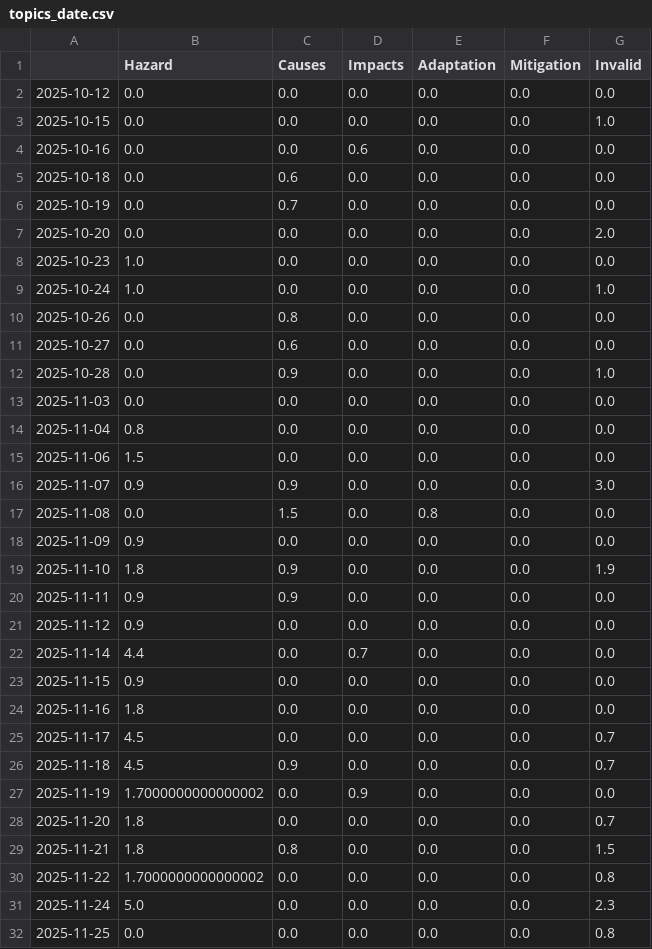
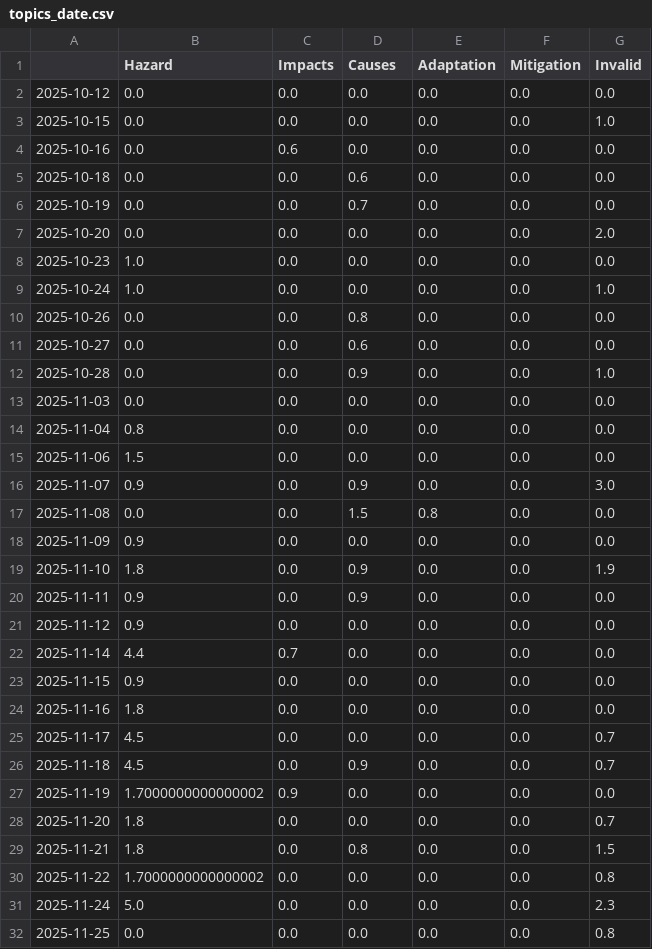
Before and after one commit to JW-news/ColdIsComing, a CSV file: csv/topics_date.csv, drawn as a sheet; only a part is shown; the diff covers the shown part only.

```diff
--- a/csv/topics_date.csv
+++ b/csv/topics_date.csv
@@ -1,7 +1,7 @@
-,Hazard,Causes,Impacts,Adaptation,Mitigation,Invalid
+,Hazard,Impacts,Causes,Adaptation,Mitigation,Invalid
 2025-10-12,0.0,0.0,0.0,0.0,0.0,0.0
 2025-10-15,0.0,0.0,0.0,0.0,0.0,1.0
-2025-10-16,0.0,0.0,0.6,0.0,0.0,0.0
-2025-10-18,0.0,0.6,0.0,0.0,0.0,0.0
-2025-10-19,0.0,0.7,0.0,0.0,0.0,0.0
+2025-10-16,0.0,0.6,0.0,0.0,0.0,0.0
+2025-10-18,0.0,0.0,0.6,0.0,0.0,0.0
+2025-10-19,0.0,0.0,0.7,0.0,0.0,0.0
 2025-10-20,0.0,0.0,0.0,0.0,0.0,2.0
@@ -9,5 +9,5 @@
 2025-10-24,1.0,0.0,0.0,0.0,0.0,1.0
-2025-10-26,0.0,0.8,0.0,0.0,0.0,0.0
-2025-10-27,0.0,0.6,0.0,0.0,0.0,0.0
-2025-10-28,0.0,0.9,0.0,0.0,0.0,1.0
+2025-10-26,0.0,0.0,0.8,0.0,0.0,0.0
+2025-10-27,0.0,0.0,0.6,0.0,0.0,0.0
+2025-10-28,0.0,0.0,0.9,0.0,0.0,1.0
 2025-11-03,0.0,0.0,0.0,0.0,0.0,0.0
@@ -15,9 +15,9 @@
 2025-11-06,1.5,0.0,0.0,0.0,0.0,0.0
-2025-11-07,0.9,0.9,0.0,0.0,0.0,3.0
-2025-11-08,0.0,1.5,0.0,0.8,0.0,0.0
+2025-11-07,0.9,0.0,0.9,0.0,0.0,3.0
+2025-11-08,0.0,0.0,1.5,0.8,0.0,0.0
 2025-11-09,0.9,0.0,0.0,0.0,0.0,0.0
-2025-11-10,1.8,0.9,0.0,0.0,0.0,1.9
-2025-11-11,0.9,0.9,0.0,0.0,0.0,0.0
+2025-11-10,1.8,0.0,0.9,0.0,0.0,1.9
+2025-11-11,0.9,0.0,0.9,0.0,0.0,0.0
 2025-11-12,0.9,0.0,0.0,0.0,0.0,0.0
-2025-11-14,4.4,0.0,0.7,0.0,0.0,0.0
+2025-11-14,4.4,0.7,0.0,0.0,0.0,0.0
 2025-11-15,0.9,0.0,0.0,0.0,0.0,0.0
@@ -25,6 +25,6 @@
 2025-11-17,4.5,0.0,0.0,0.0,0.0,0.7
-2025-11-18,4.5,0.9,0.0,0.0,0.0,0.7
-2025-11-19,1.7000000000000002,0.0,0.9,0.0,0.0,0.0
+2025-11-18,4.5,0.0,0.9,0.0,0.0,0.7
+2025-11-19,1.7000000000000002,0.9,0.0,0.0,0.0,0.0
 2025-11-20,1.8,0.0,0.0,0.0,0.0,0.7
-2025-11-21,1.8,0.8,0.0,0.0,0.0,1.5
+2025-11-21,1.8,0.0,0.8,0.0,0.0,1.5
 2025-11-22,1.7000000000000002,0.0,0.0,0.0,0.0,0.8
```
Also changed, not shown: 1 added row and 69 edited cells elsewhere in this file, 5 other files.
